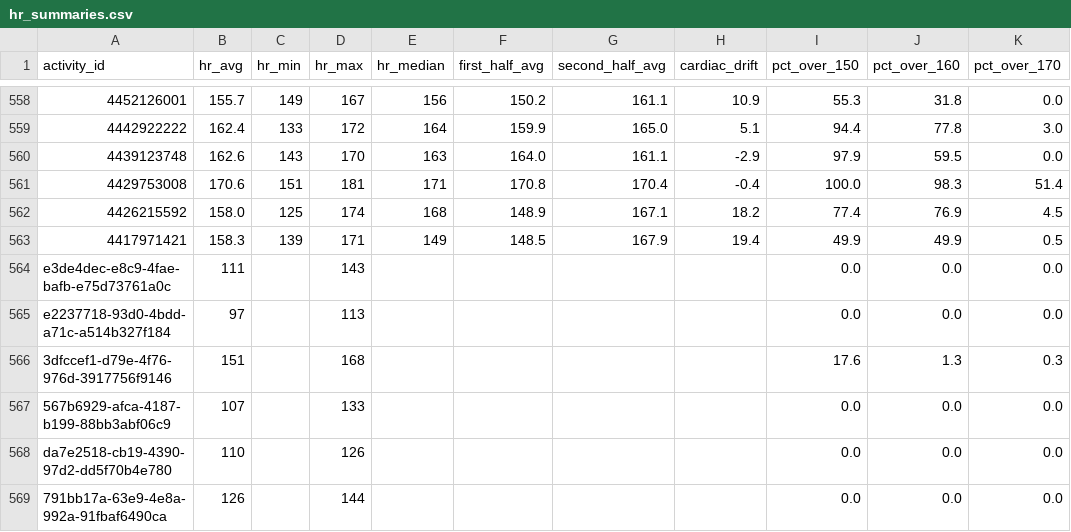
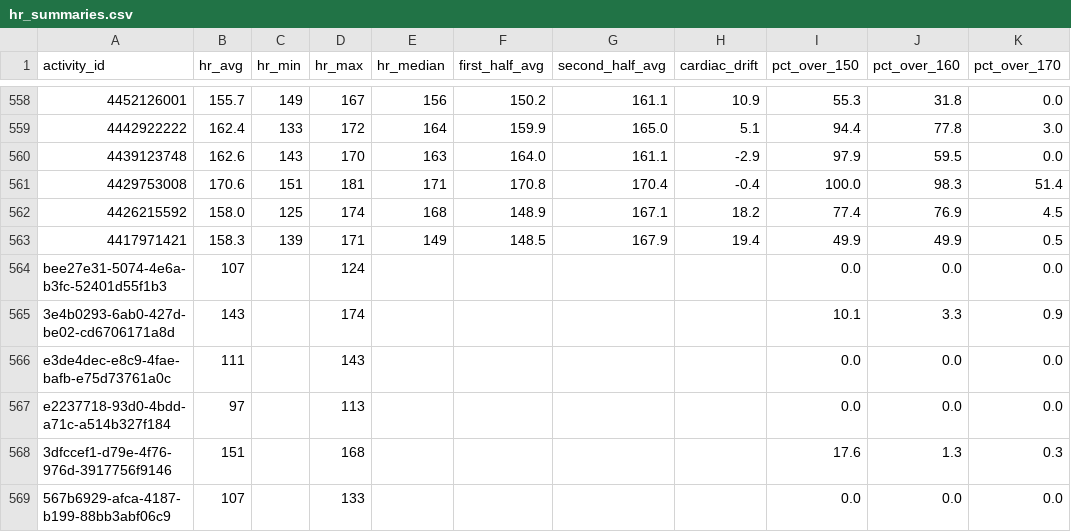
Before and after one commit to adbrigs/strava-training-dashboard, a CSV file: web/public/data/hr_summaries.csv, drawn as a sheet; only a part is shown, gaps mark what is left out; the shorter side is filled out with more unchanged rows.

```diff
--- a/web/public/data/hr_summaries.csv
+++ b/web/public/data/hr_summaries.csv
@@ -563,2 +563,4 @@ activity_id,hr_avg,hr_min,hr_max,hr_median,first_half_avg,second_half_avg,cardia
 4417971421,158.3,139,171,149,148.5,167.9,19.4,49.9,49.9,0.5
+bee27e31-5074-4e6a-b3fc-52401d55f1b3,107,,124,,,,,0.0,0.0,0.0
+3e4b0293-6ab0-427d-be02-cd6706171a8d,143,,174,,,,,10.1,3.3,0.9
 e3de4dec-e8c9-4fae-bafb-e75d73761a0c,111,,143,,,,,0.0,0.0,0.0
```
Also changed, not shown: web/public/data/activity_data_with_intensity.csv, web/public/data/activity_supplement.csv, 2 other files.
